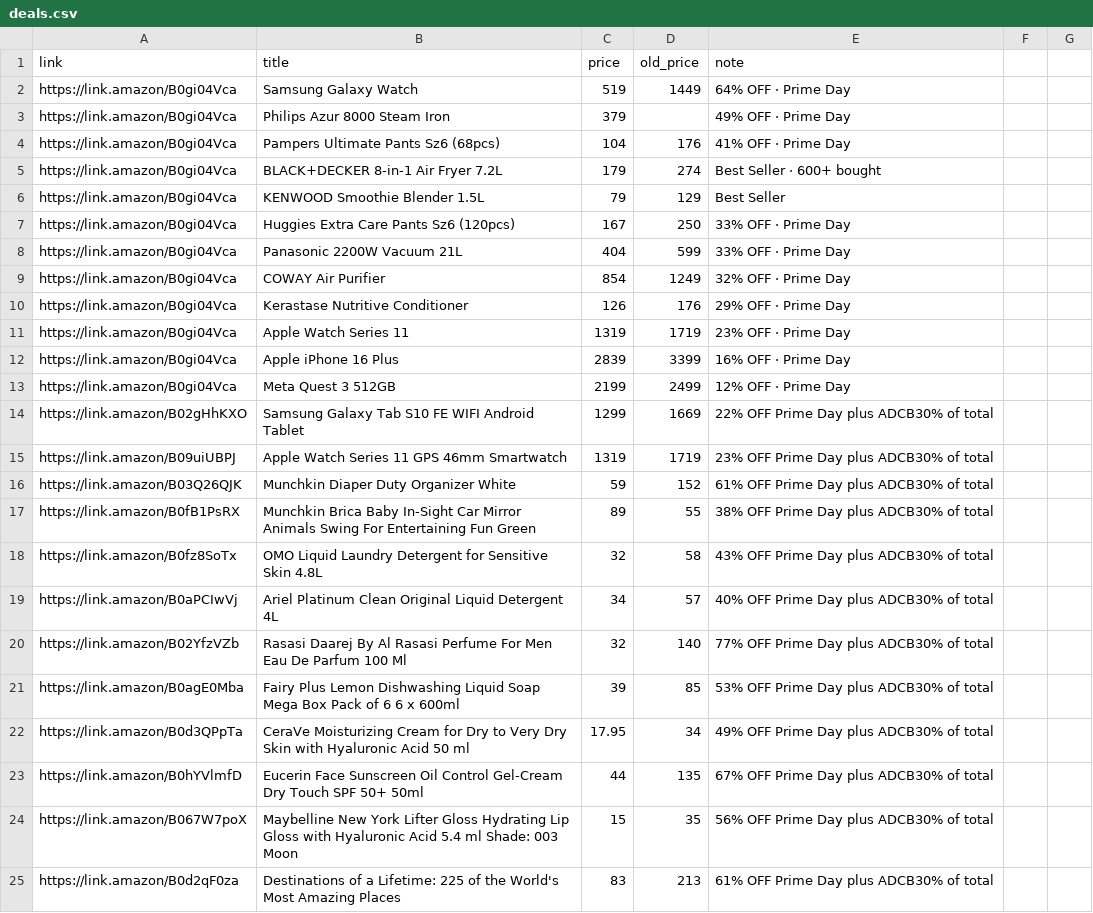
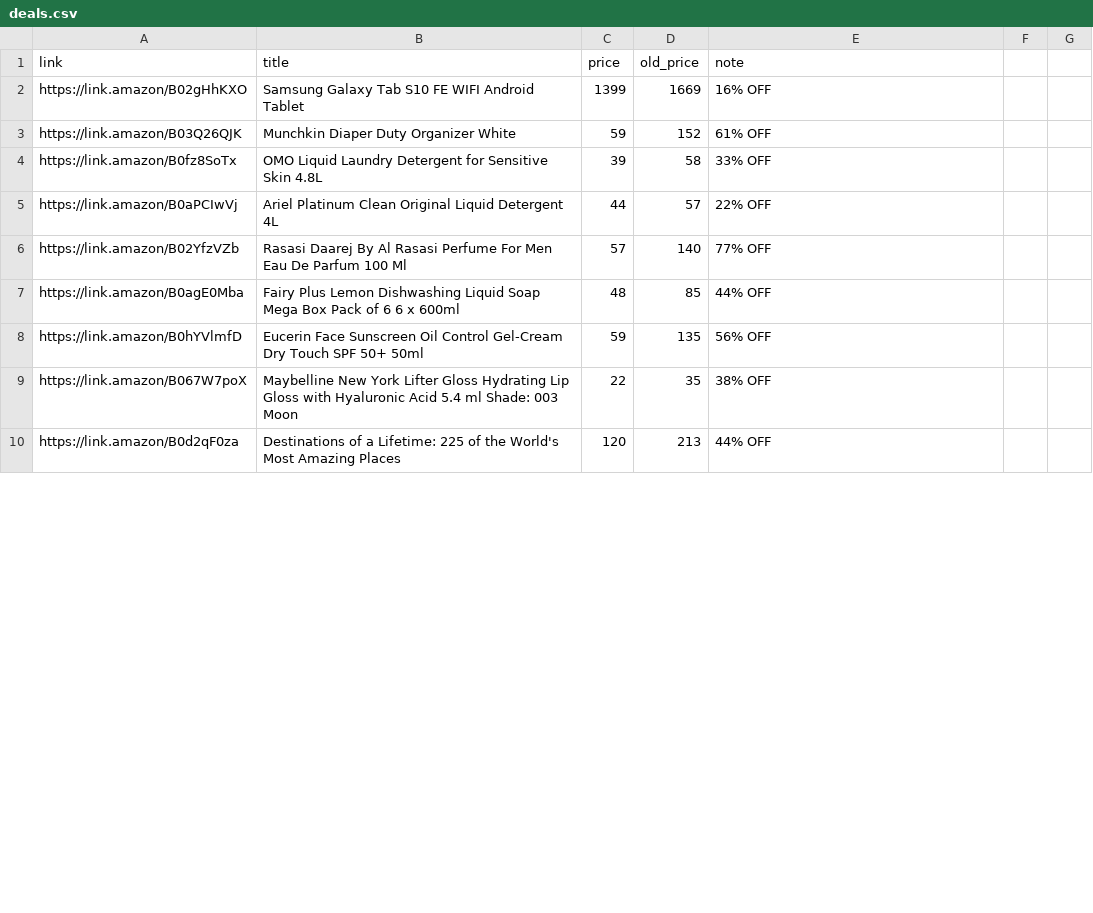
Before and after one commit to kashifsk-jpg/cravesave, a CSV file: deals.csv, drawn as a sheet; only a part is shown; the diff covers the shown part only.

```diff
--- a/deals.csv
+++ b/deals.csv
@@ -1,25 +1,10 @@
 link,title,price,old_price,note
-https://link.amazon/B0gi04Vca,Samsung Galaxy Watch,519,1449,64% OFF · Prime Day
-https://link.amazon/B0gi04Vca,Philips Azur 8000 Steam Iron,379,,49% OFF · Prime Day
-https://link.amazon/B0gi04Vca,Pampers Ultimate Pants Sz6 (68pcs),104,176,41% OFF · Prime Day
-https://link.amazon/B0gi04Vca,BLACK+DECKER 8-in-1 Air Fryer 7.2L,179,274,Best Seller · 600+ bought
-https://link.amazon/B0gi04Vca,KENWOOD Smoothie Blender 1.5L,79,129,Best Seller
-https://link.amazon/B0gi04Vca,Huggies Extra Care Pants Sz6 (120pcs),167,250,33% OFF · Prime Day
-https://link.amazon/B0gi04Vca,Panasonic 2200W Vacuum 21L,404,599,33% OFF · Prime Day
-https://link.amazon/B0gi04Vca,COWAY Air Purifier,854,1249,32% OFF · Prime Day
-https://link.amazon/B0gi04Vca,Kerastase Nutritive Conditioner,126,176,29% OFF · Prime Day
-https://link.amazon/B0gi04Vca,Apple Watch Series 11,1319,1719,23% OFF · Prime Day
-https://link.amazon/B0gi04Vca,Apple iPhone 16 Plus,2839,3399,16% OFF · Prime Day
-https://link.amazon/B0gi04Vca,Meta Quest 3 512GB,2199,2499,12% OFF · Prime Day
-https://link.amazon/B02gHhKXO,Samsung Galaxy Tab S10 FE  WIFI Android Tablet,1299,1669,22% OFF Prime Day plus ADCB30% of total
-https://link.amazon/B09uiUBPJ,Apple Watch Series 11 GPS 46mm Smartwatch ,1319,1719,23% OFF Prime Day plus ADCB30% of total
-https://link.amazon/B03Q26QJK,Munchkin Diaper Duty Organizer  White,59,152,61% OFF Prime Day plus ADCB30% of total
-https://link.amazon/B0fB1PsRX,Munchkin Brica Baby In-Sight Car Mirror  Animals Swing For Entertaining Fun  Green,89,55,38% OFF Prime Day plus ADCB30% of total
-https://link.amazon/B0fz8SoTx,OMO Liquid Laundry Detergent  for Sensitive Skin  4.8L,32,58,43% OFF Prime Day plus ADCB30% of total
-https://link.amazon/B0aPCIwVj,Ariel Platinum Clean Original Liquid Detergent 4L,34,57,40% OFF Prime Day plus ADCB30% of total
-https://link.amazon/B02YfzVZb,Rasasi Daarej By Al Rasasi Perfume For Men Eau De Parfum  100 Ml,32,140,77% OFF Prime Day plus ADCB30% of total
-https://link.amazon/B0agE0Mba,Fairy Plus Lemon Dishwashing Liquid Soap  Mega Box  Pack of 6  6 x 600ml,39,85,53% OFF Prime Day plus ADCB30% of total
-https://link.amazon/B0d3QPpTa,CeraVe Moisturizing Cream for Dry to Very Dry Skin with Hyaluronic Acid 50 ml,17.95,34,49% OFF Prime Day plus ADCB30% of total
-https://link.amazon/B0hYVlmfD,Eucerin Face Sunscreen Oil Control Gel-Cream Dry Touch SPF 50+ 50ml,44,135,67% OFF Prime Day plus ADCB30% of total
-https://link.amazon/B067W7poX,Maybelline New York Lifter Gloss  Hydrating Lip Gloss with Hyaluronic Acid  5.4 ml  Shade: 003 Moon,15,35,56% OFF Prime Day plus ADCB30% of total
-https://link.amazon/B0d2qF0za,Destinations of a Lifetime: 225 of the World's Most Amazing Places,83,213,61% OFF Prime Day plus ADCB30% of total
+https://link.amazon/B02gHhKXO,Samsung Galaxy Tab S10 FE  WIFI Android Tablet,1399,1669,16% OFF
+https://link.amazon/B03Q26QJK,Munchkin Diaper Duty Organizer  White,59,152,61% OFF
+https://link.amazon/B0fz8SoTx,OMO Liquid Laundry Detergent  for Sensitive Skin  4.8L,39,58,33% OFF
+https://link.amazon/B0aPCIwVj,Ariel Platinum Clean Original Liquid Detergent 4L,44,57,22% OFF
+https://link.amazon/B02YfzVZb,Rasasi Daarej By Al Rasasi Perfume For Men Eau De Parfum  100 Ml,57,140,77% OFF
+https://link.amazon/B0agE0Mba,Fairy Plus Lemon Dishwashing Liquid Soap  Mega Box  Pack of 6  6 x 600ml,48,85,44% OFF
+https://link.amazon/B0hYVlmfD,Eucerin Face Sunscreen Oil Control Gel-Cream Dry Touch SPF 50+ 50ml,59,135,56% OFF
+https://link.amazon/B067W7poX,Maybelline New York Lifter Gloss  Hydrating Lip Gloss with Hyaluronic Acid  5.4 ml  Shade: 003 Moon,22,35,38% OFF
+https://link.amazon/B0d2qF0za,Destinations of a Lifetime: 225 of the World's Most Amazing Places,120,213,44% OFF
```
Also changed, not shown: 14 added rows and 2 edited cells elsewhere in this file.
